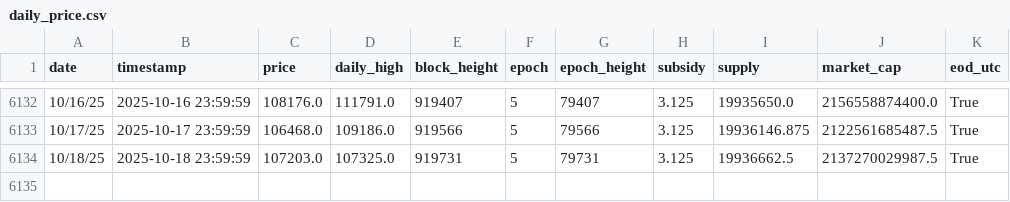
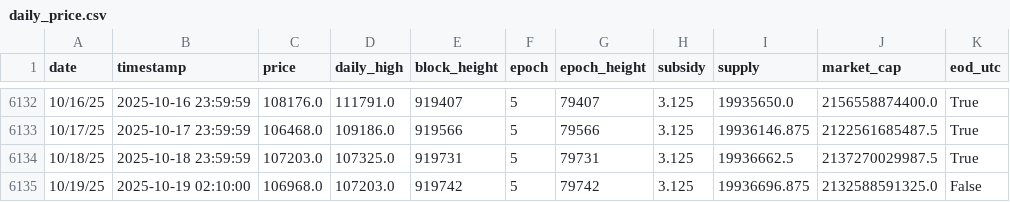
Before and after one commit to w-s-bitcoin/animations, a CSV file: assets/daily_price.csv, drawn as a sheet; only a part is shown, gaps mark what is left out.

```diff
--- a/assets/daily_price.csv
+++ b/assets/daily_price.csv
@@ -6134 +6134,2 @@ date,timestamp,price,daily_high,block_height,epoch,epoch_height,subsidy,supply,m
 10/18/25,2025-10-18 23:59:59,107203.0,107325.0,919731,5,79731,3.125,19936662.5,2137270029987.5,True
+10/19/25,2025-10-19 02:10:00,106968.0,107203.0,919742,5,79742,3.125,19936696.875,2132588591325.0,False
```
Also changed, not shown: assets/node_software_counts_grouped.csv, 37 other files.
